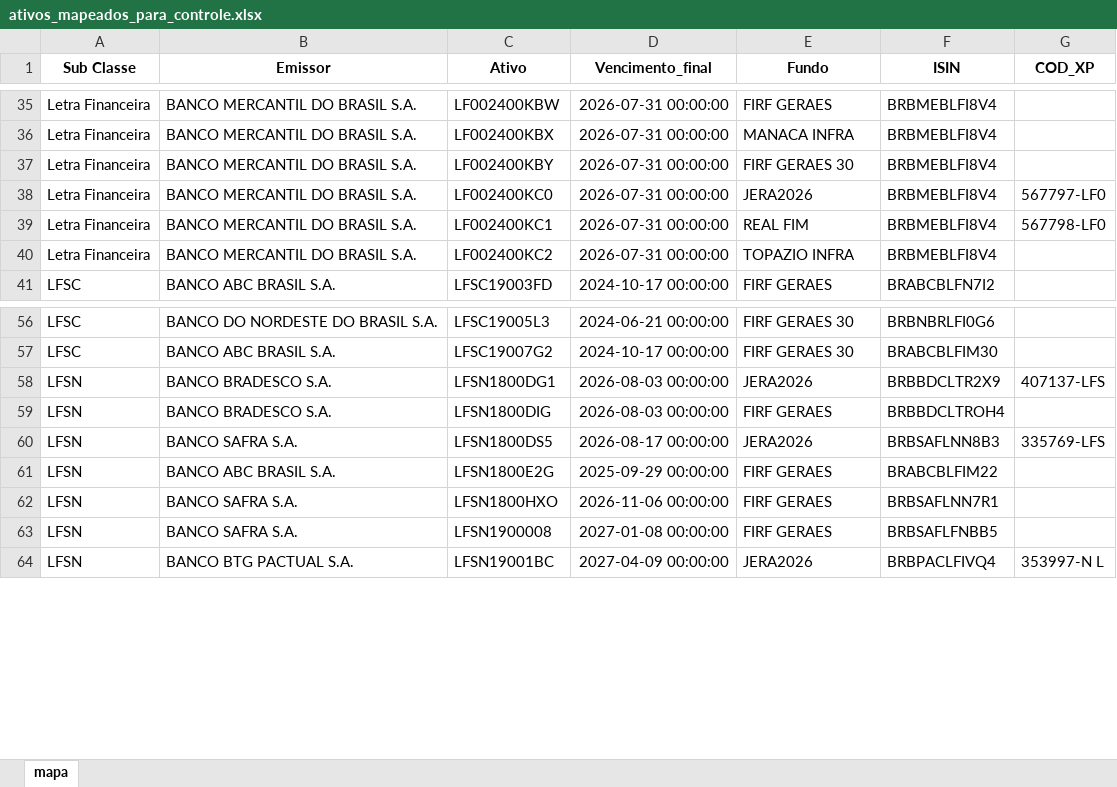
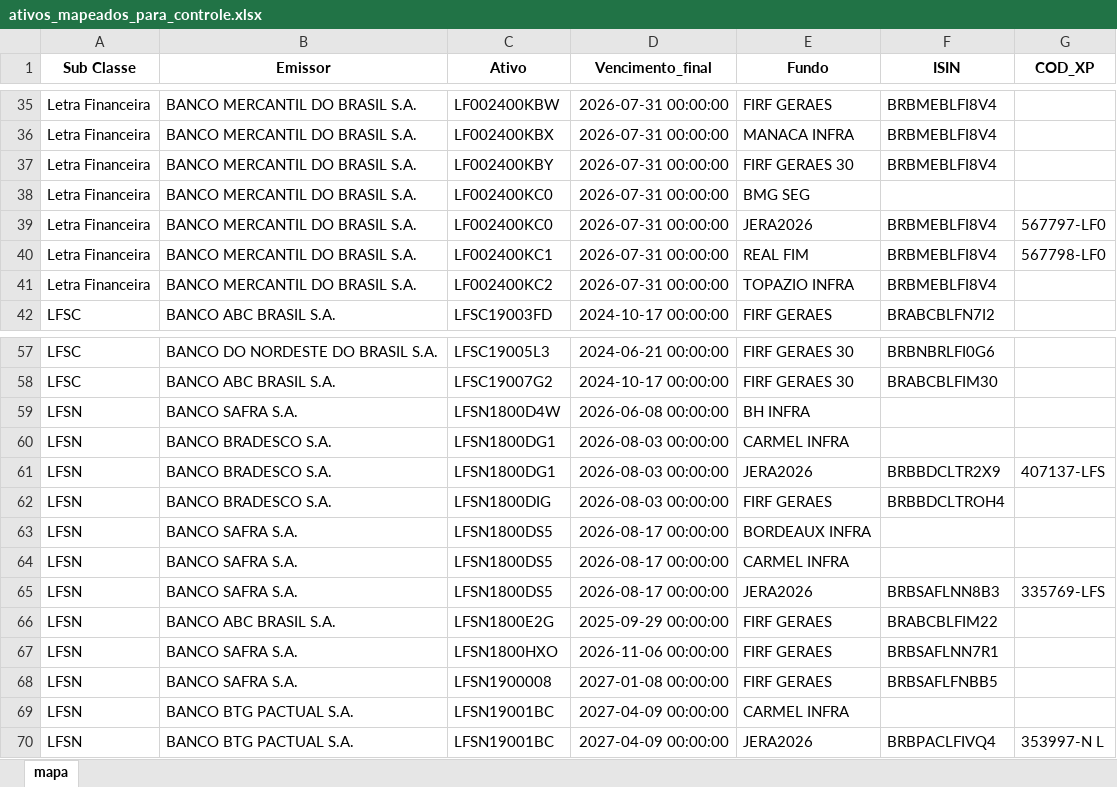
Before and after one commit to AFINVEST/Projeto-Hedge-CDI, an Excel workbook: Dados/ativos_mapeados_para_controle.xlsx, sheet mapa, drawn as a sheet; only a part is shown, gaps mark what is left out; values as stored, in another font and other column widths than the file's, no borders; the diff names each change by its address in the sheet, - before the commit and + after, or states it on an @@ line.

```diff
--- a/Dados/ativos_mapeados_para_controle.xlsx (sheet mapa)
+++ b/Dados/ativos_mapeados_para_controle.xlsx (sheet mapa)
+row 38: Letra Financeira | BANCO MERCANTIL DO BRASIL S.A. | LF002400KC0 | 2026-07-31 00:00:00 | BMG SEG
+row 59: LFSN | BANCO SAFRA S.A. | LFSN1800D4W | 2026-06-08 00:00:00 | BH INFRA
+row 60: LFSN | BANCO BRADESCO S.A. | LFSN1800DG1 | 2026-08-03 00:00:00 | CARMEL INFRA
+row 63: LFSN | BANCO SAFRA S.A. | LFSN1800DS5 | 2026-08-17 00:00:00 | BORDEAUX INFRA
+row 64: LFSN | BANCO SAFRA S.A. | LFSN1800DS5 | 2026-08-17 00:00:00 | CARMEL INFRA
+row 69: LFSN | BANCO BTG PACTUAL S.A. | LFSN19001BC | 2027-04-09 00:00:00 | CARMEL INFRA
```
Also changed, not shown: Dados/Ativos_Sem_Codigo.xlsx, Dados/ativos_mapeados_com_taxa_efetiva.xlsx, 14 other files.
